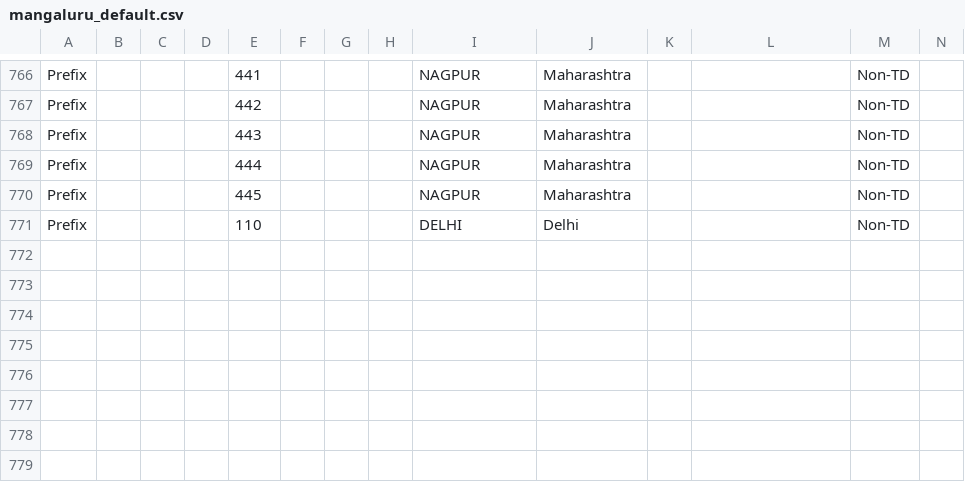
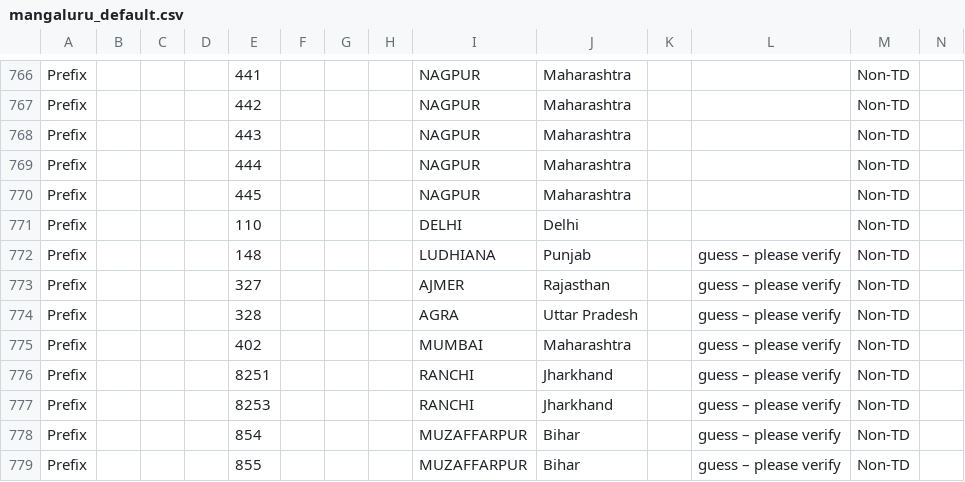
Before and after one commit to maheshraikg/Pdf_Tools, a CSV file: sorting_sahayak/assets/schemes/mangaluru_default.csv, drawn as a sheet; only a part is shown, gaps mark what is left out; rows hold the shown columns only; the diff names each change by its address in the sheet, - before the commit and + after, or states it on an @@ line.

```diff
--- a/sorting_sahayak/assets/schemes/mangaluru_default.csv
+++ b/sorting_sahayak/assets/schemes/mangaluru_default.csv
+row 772: Prefix |  |  |  | 148 |  |  |  | LUDHIANA | Punjab |  | guess – please verify | Non-TD
+row 773: Prefix |  |  |  | 327 |  |  |  | AJMER | Rajasthan |  | guess – please verify | Non-TD
+row 774: Prefix |  |  |  | 328 |  |  |  | AGRA | Uttar Pradesh |  | guess – please verify | Non-TD
+row 775: Prefix |  |  |  | 402 |  |  |  | MUMBAI | Maharashtra |  | guess – please verify | Non-TD
+row 776: Prefix |  |  |  | 8251 |  |  |  | RANCHI | Jharkhand |  | guess – please verify | Non-TD
+row 777: Prefix |  |  |  | 8253 |  |  |  | RANCHI | Jharkhand |  | guess – please verify | Non-TD
+row 778: Prefix |  |  |  | 854 |  |  |  | MUZAFFARPUR | Bihar |  | guess – please verify | Non-TD
+row 779: Prefix |  |  |  | 855 |  |  |  | MUZAFFARPUR | Bihar |  | guess – please verify | Non-TD
```
